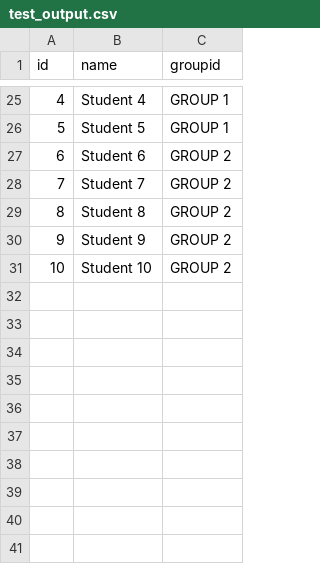
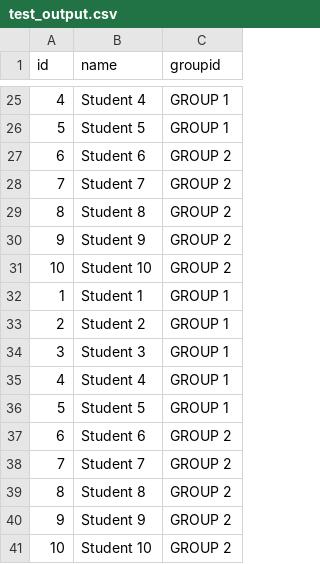
Before and after one commit to liuzheng980724/b2_2, a CSV file: testFiles/test_output.csv, drawn as a sheet; only a part is shown, gaps mark what is left out; the diff names each change by its address in the sheet, - before the commit and + after, or states it on an @@ line.

```diff
--- a/testFiles/test_output.csv
+++ b/testFiles/test_output.csv
+row 32: 1 | Student 1 | GROUP 1
+row 33: 2 | Student 2 | GROUP 1
+row 34: 3 | Student 3 | GROUP 1
+row 35: 4 | Student 4 | GROUP 1
+row 36: 5 | Student 5 | GROUP 1
+row 37: 6 | Student 6 | GROUP 2
+row 38: 7 | Student 7 | GROUP 2
+row 39: 8 | Student 8 | GROUP 2
+row 40: 9 | Student 9 | GROUP 2
+row 41: 10 | Student 10 | GROUP 2
```
Also changed, not shown: 1 other file.
